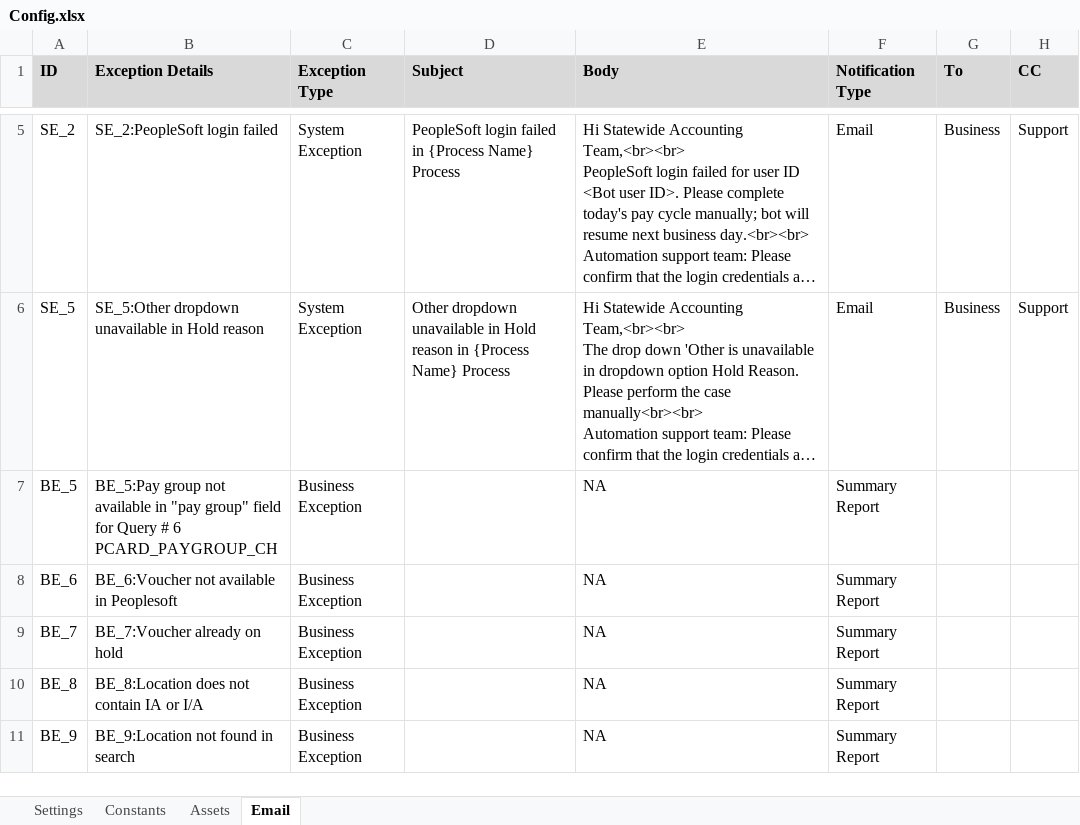
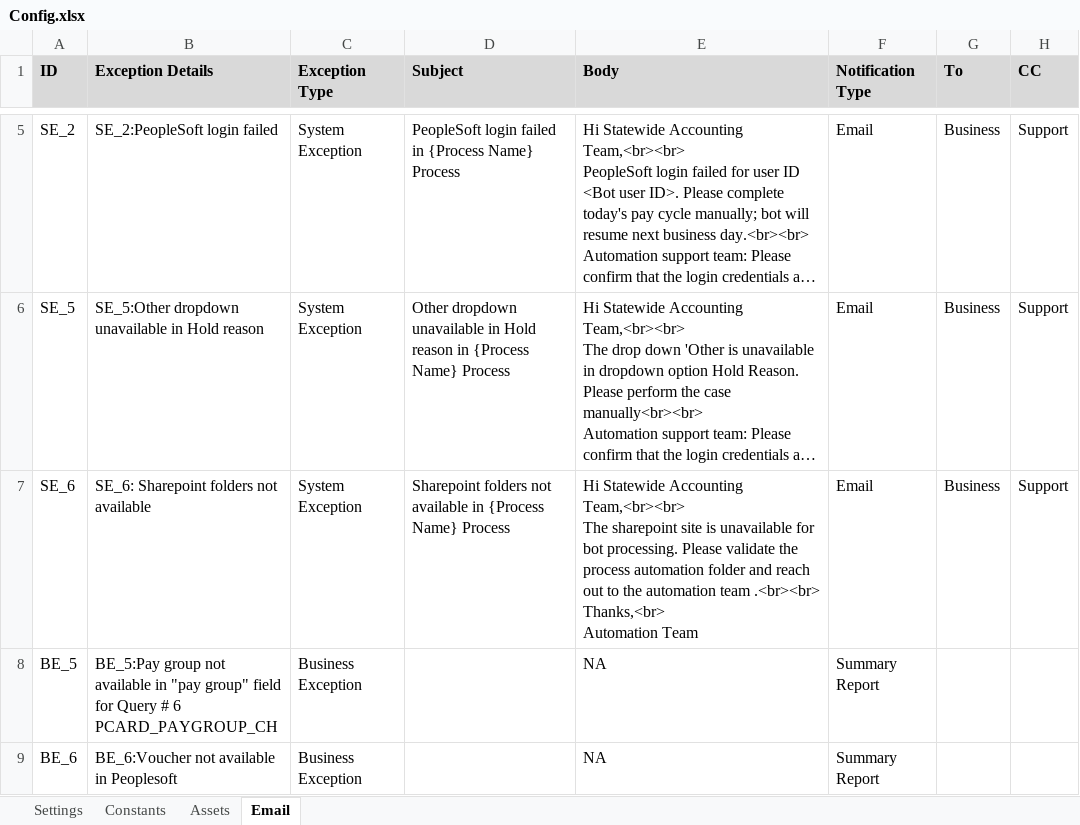
Before and after one commit to ok-omes-escrow/P0001_090_PayCyleQueries_Performer, an Excel workbook: Data/Config.xlsx, sheet Email, drawn as a sheet; only a part is shown, gaps mark what is left out; the shorter side is filled out with more unchanged rows; long unchanged cells end in …; values as stored, in another font and other column widths than the file's, no borders; ↵ is a line break in a cell; the diff names each change by its address in the sheet, - before the commit and + after, or states it on an @@ line.

```diff
--- a/Data/Config.xlsx (sheet Email)
+++ b/Data/Config.xlsx (sheet Email)
+row 7: SE_6 | SE_6: Sharepoint folders not available | System Exception | Sharepoint folders not available in {Process Name} Process | Hi Statewide Accounting Team,<br><br> ↵ The sharepoint site is unavailable for bot processing. Please validate the process automation folder and reach out to the automation team .<br><br> ↵ Thanks,<br> ↵ Automation Team | Email | Business | Support
```
Also changed, not shown: sheet Assets, sheet Settings, 12 other files.
